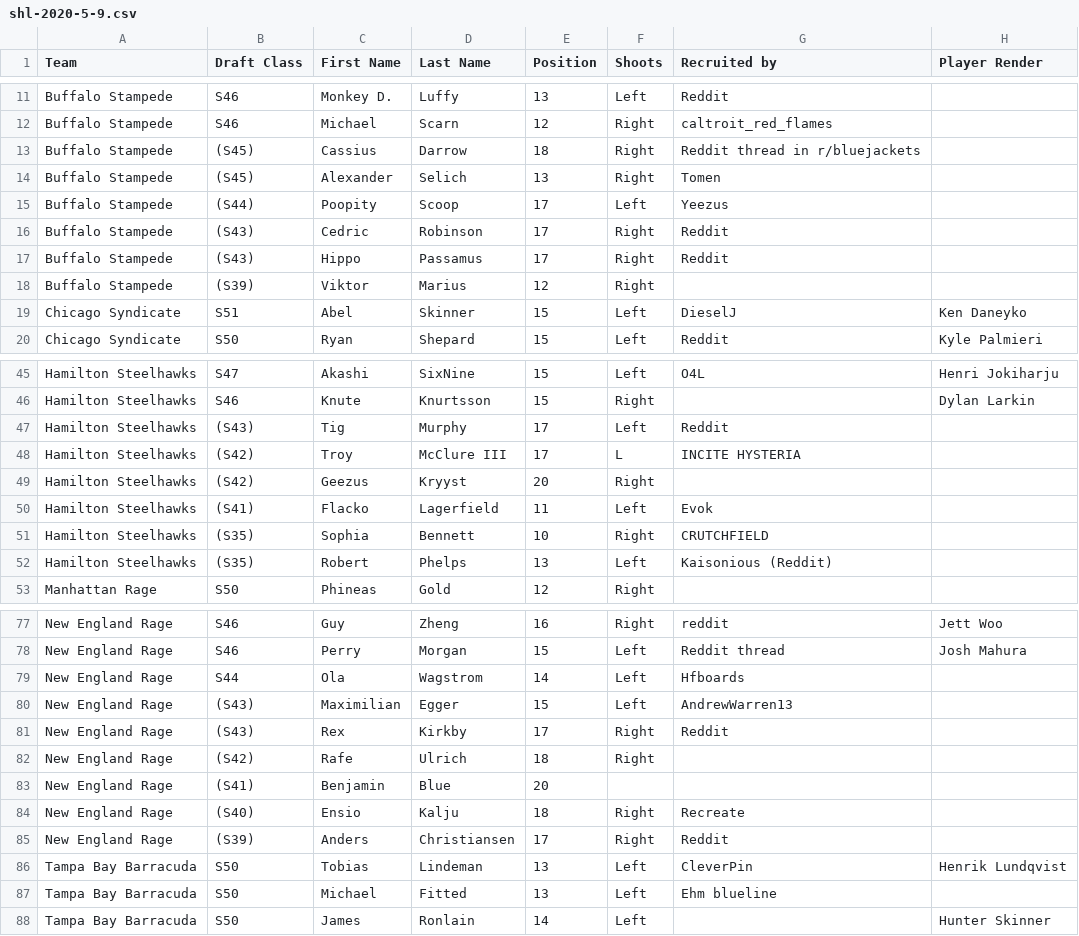
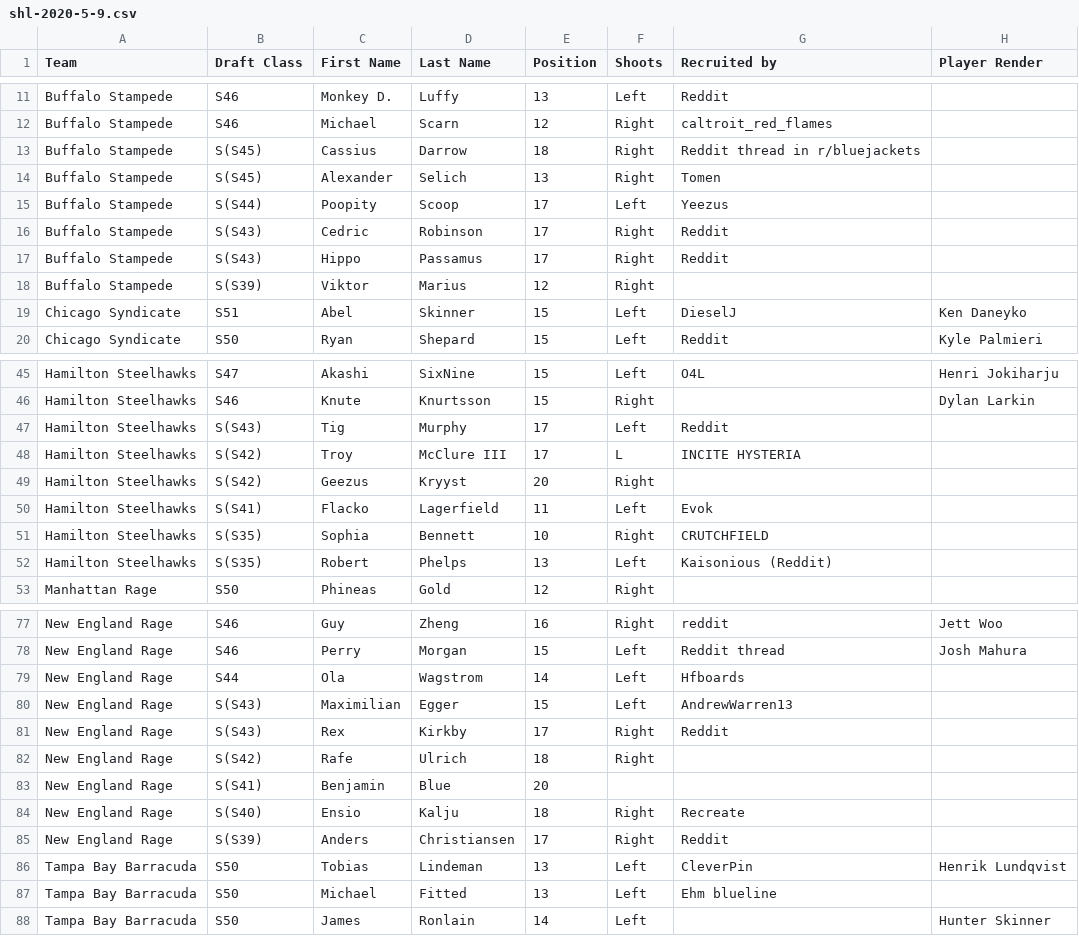
Before and after one commit to notoriousTRON/shlscraper, a CSV file: shl-2020-5-9.csv, drawn as a sheet; only a part is shown, gaps mark what is left out; the diff covers the shown part only; the diff names each change by its address in the sheet, - before the commit and + after, or states it on an @@ line.

```diff
--- a/shl-2020-5-9.csv
+++ b/shl-2020-5-9.csv
-B13:B14 (Draft Class): (S45)
+B13:B14 (Draft Class): S(S45)
-B15 (Draft Class): (S44)
+B15 (Draft Class): S(S44)
-B16:B17 (Draft Class): (S43)
+B16:B17 (Draft Class): S(S43)
-B18 (Draft Class): (S39)
+B18 (Draft Class): S(S39)
-B47 (Draft Class): (S43)
+B47 (Draft Class): S(S43)
-B48:B49 (Draft Class): (S42)
+B48:B49 (Draft Class): S(S42)
-B50 (Draft Class): (S41)
+B50 (Draft Class): S(S41)
-B51:B52 (Draft Class): (S35)
+B51:B52 (Draft Class): S(S35)
-B80:B81 (Draft Class): (S43)
+B80:B81 (Draft Class): S(S43)
-B82 (Draft Class): (S42)
+B82 (Draft Class): S(S42)
-B83 (Draft Class): (S41)
+B83 (Draft Class): S(S41)
-B84 (Draft Class): (S40)
+B84 (Draft Class): S(S40)
-B85 (Draft Class): (S39)
+B85 (Draft Class): S(S39)
```
Also changed, not shown: 81 edited cells elsewhere in this file, smjhl-2020-5-9.csv, 1 other file.
